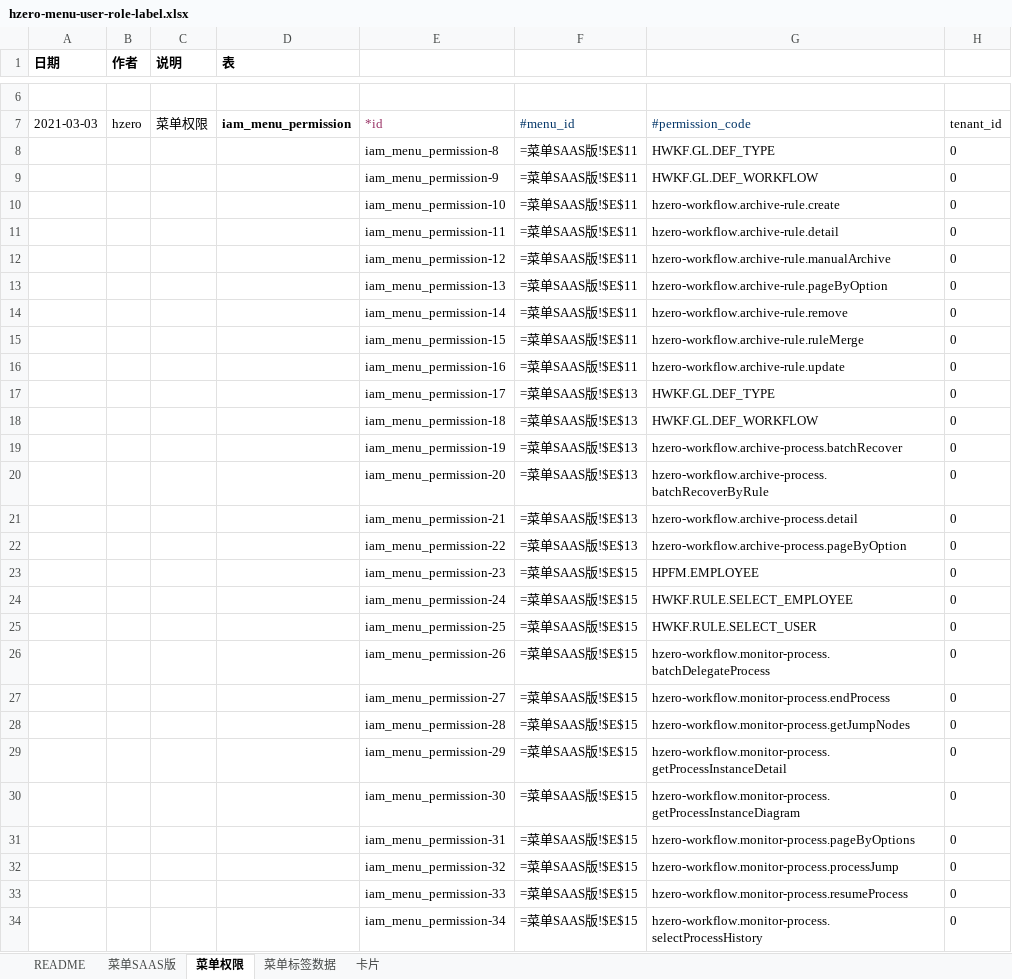
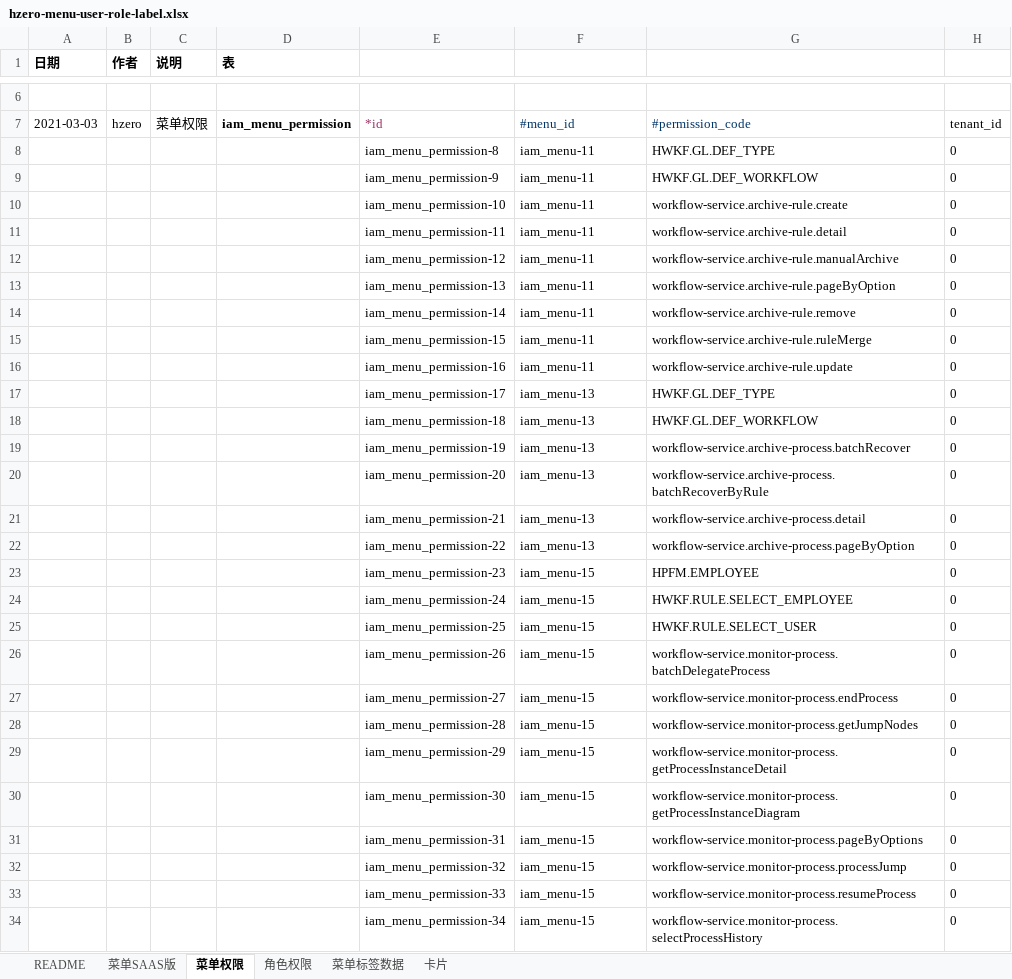
Before and after one commit to open-hand/workflow-service, an Excel workbook: src/main/resources/script/db/init-data/workflow_service/hzero_platform/hzero-menu-user-role-label.xlsx, sheet 菜单权限, drawn as a sheet; only a part is shown, gaps mark what is left out; values as stored, in another font and other column widths than the file's, no borders; formulas without a stored value are shown as written; the diff covers the shown part only; the diff names each change by its address in the sheet, - before the commit and + after, or states it on an @@ line.

Commit message:
[ADD]更改菜单标签，接口前缀，菜单权限

```diff
--- a/src/main/resources/script/db/init-data/workflow_service/hzero_platform/hzero-menu-user-role-label.xlsx (sheet 菜单权限)
+++ b/src/main/resources/script/db/init-data/workflow_service/hzero_platform/hzero-menu-user-role-label.xlsx (sheet 菜单权限)
+sheet tab: 角色权限
-F8:F16: =菜单SAAS版!$E$11
+F8:F16: iam_menu-11
-G10: hzero-workflow.archive-rule.create
+G10: workflow-service.archive-rule.create
-G11: hzero-workflow.archive-rule.detail
+G11: workflow-service.archive-rule.detail
-G12: hzero-workflow.archive-rule.manualArchive
+G12: workflow-service.archive-rule.manualArchive
-G13: hzero-workflow.archive-rule.pageByOption
+G13: workflow-service.archive-rule.pageByOption
-G14: hzero-workflow.archive-rule.remove
+G14: workflow-service.archive-rule.remove
-G15: hzero-workflow.archive-rule.ruleMerge
+G15: workflow-service.archive-rule.ruleMerge
-G16: hzero-workflow.archive-rule.update
+G16: workflow-service.archive-rule.update
-F17:F22: =菜单SAAS版!$E$13
+F17:F22: iam_menu-13
-G19: hzero-workflow.archive-process.batchRecover
+G19: workflow-service.archive-process.batchRecover
-G20: hzero-workflow.archive-process.batchRecoverByRule
+G20: workflow-service.archive-process.batchRecoverByRule
-G21: hzero-workflow.archive-process.detail
+G21: workflow-service.archive-process.detail
-G22: hzero-workflow.archive-process.pageByOption
+G22: workflow-service.archive-process.pageByOption
-F23:F34: =菜单SAAS版!$E$15
+F23:F34: iam_menu-15
-G26: hzero-workflow.monitor-process.batchDelegateProcess
+G26: workflow-service.monitor-process.batchDelegateProcess
-G27: hzero-workflow.monitor-process.endProcess
+G27: workflow-service.monitor-process.endProcess
-G28: hzero-workflow.monitor-process.getJumpNodes
+G28: workflow-service.monitor-process.getJumpNodes
-G29: hzero-workflow.monitor-process.getProcessInstanceDetail
+G29: workflow-service.monitor-process.getProcessInstanceDetail
-G30: hzero-workflow.monitor-process.getProcessInstanceDiagram
+G30: workflow-service.monitor-process.getProcessInstanceDiagram
-G31: hzero-workflow.monitor-process.pageByOptions
+G31: workflow-service.monitor-process.pageByOptions
-G32: hzero-workflow.monitor-process.processJump
+G32: workflow-service.monitor-process.processJump
-G33: hzero-workflow.monitor-process.resumeProcess
+G33: workflow-service.monitor-process.resumeProcess
-G34: hzero-workflow.monitor-process.selectProcessHistory
+G34: workflow-service.monitor-process.selectProcessHistory
```
Also changed, not shown: 1131 edited cells elsewhere in this sheet, sheet 菜单标签数据, sheet 菜单SAAS版, sheet 卡片.
